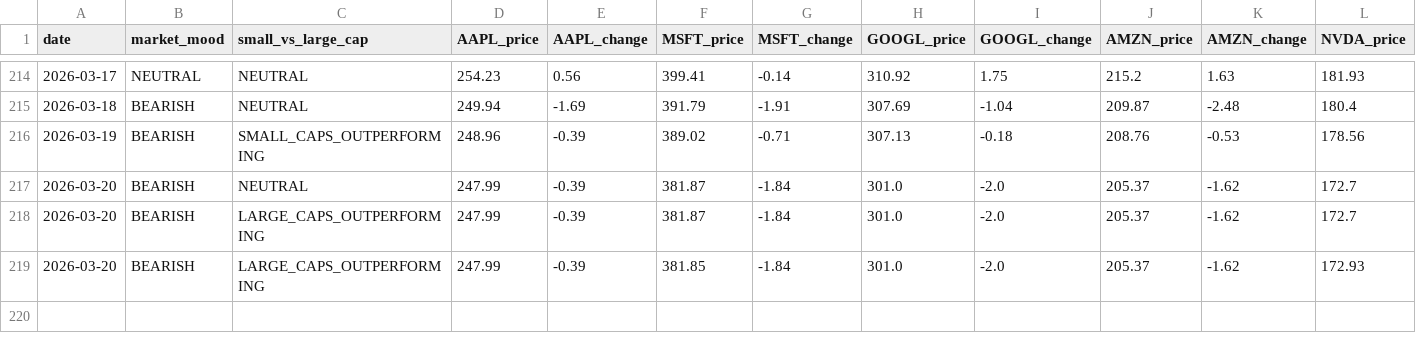
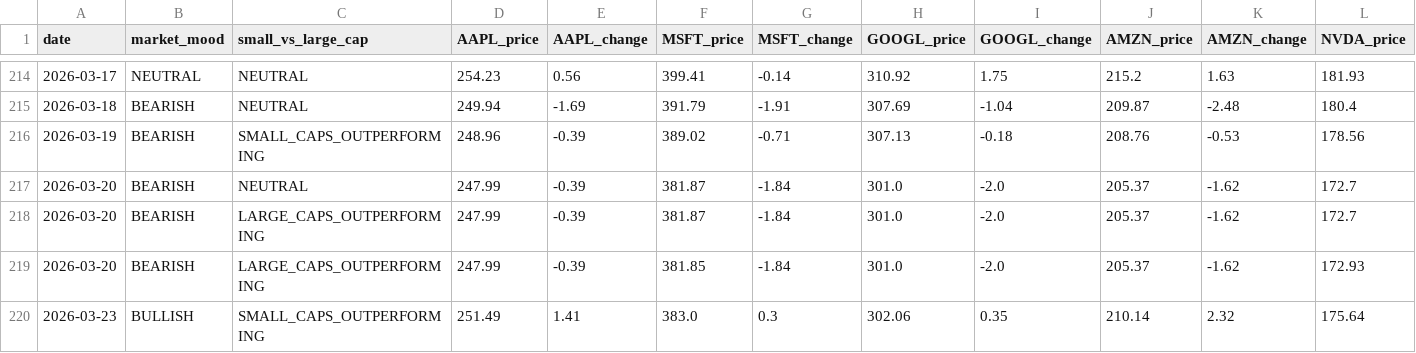
Before and after one commit to jfvitali-stack/microcap-adapted, a CSV file: data/market_history.csv, drawn as a sheet; only a part is shown, gaps mark what is left out; rows hold the shown columns only; the diff names each change by its address in the sheet, - before the commit and + after, or states it on an @@ line.

```diff
--- a/data/market_history.csv
+++ b/data/market_history.csv
+row 220: 2026-03-23 | BULLISH | SMALL_CAPS_OUTPERFORMING | 251.49 | 1.41 | 383.0 | 0.3 | 302.06 | 0.35 | 210.14 | 2.32 | 175.64
```
Also changed, not shown: 1 other file.
